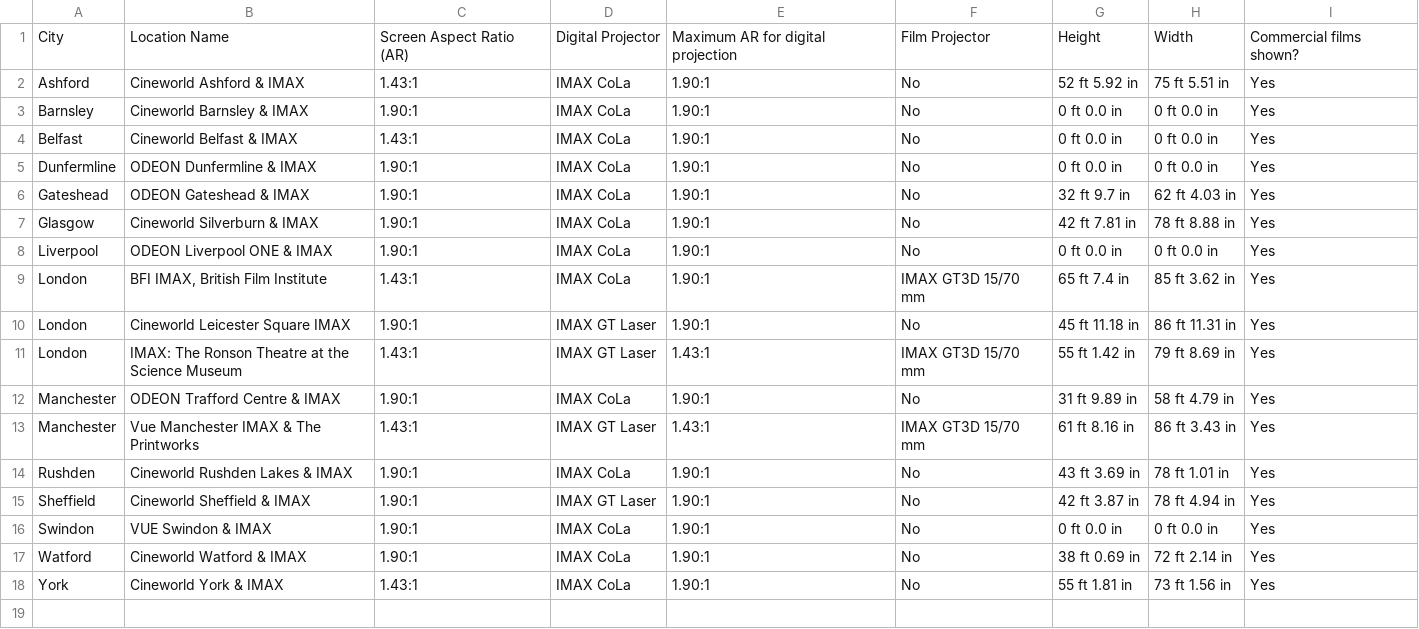
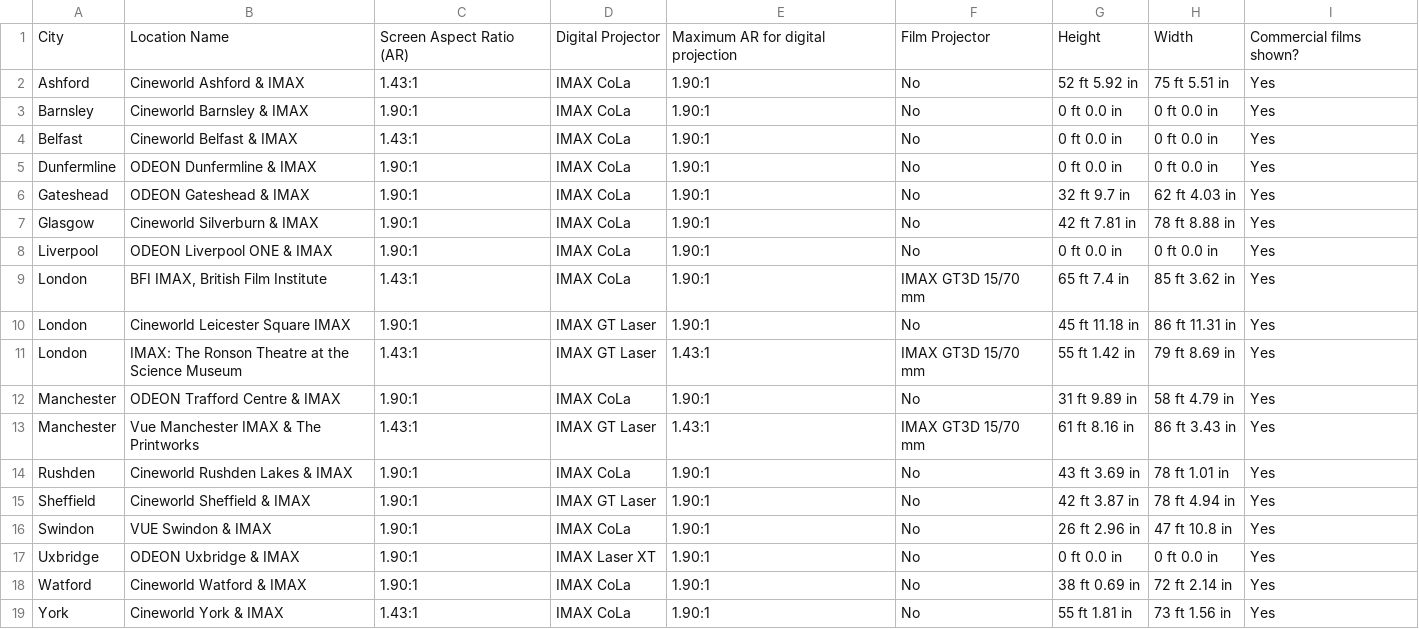
Before and after one commit to r-imax/imaxguide, a CSV file: docs/assets/csv/imperial/europe/unitedkingdom.csv, drawn as a sheet.

Commit message:
United Kingdom screen add

```diff
--- a/docs/assets/csv/imperial/europe/unitedkingdom.csv
+++ b/docs/assets/csv/imperial/europe/unitedkingdom.csv
@@ -15,3 +15,4 @@ Rushden,Cineworld Rushden Lakes & IMAX,1.90:1,IMAX CoLa,1.90:1,No,43 ft 3.69 in,
 Sheffield,Cineworld Sheffield & IMAX,1.90:1,IMAX GT Laser,1.90:1,No,42 ft 3.87 in,78 ft 4.94 in,Yes
-Swindon,VUE Swindon & IMAX,1.90:1,IMAX CoLa,1.90:1,No,0 ft 0.0 in,0 ft 0.0 in,Yes
+Swindon,VUE Swindon & IMAX,1.90:1,IMAX CoLa,1.90:1,No,26 ft 2.96 in,47 ft 10.8 in,Yes
+Uxbridge,ODEON Uxbridge & IMAX,1.90:1,IMAX Laser XT,1.90:1,No,0 ft 0.0 in,0 ft 0.0 in,Yes
 Watford,Cineworld Watford & IMAX,1.90:1,IMAX CoLa,1.90:1,No,38 ft 0.69 in,72 ft 2.14 in,Yes
```
Also changed, not shown: docs/assets/csv/metric/europe/unitedkingdom.csv.
